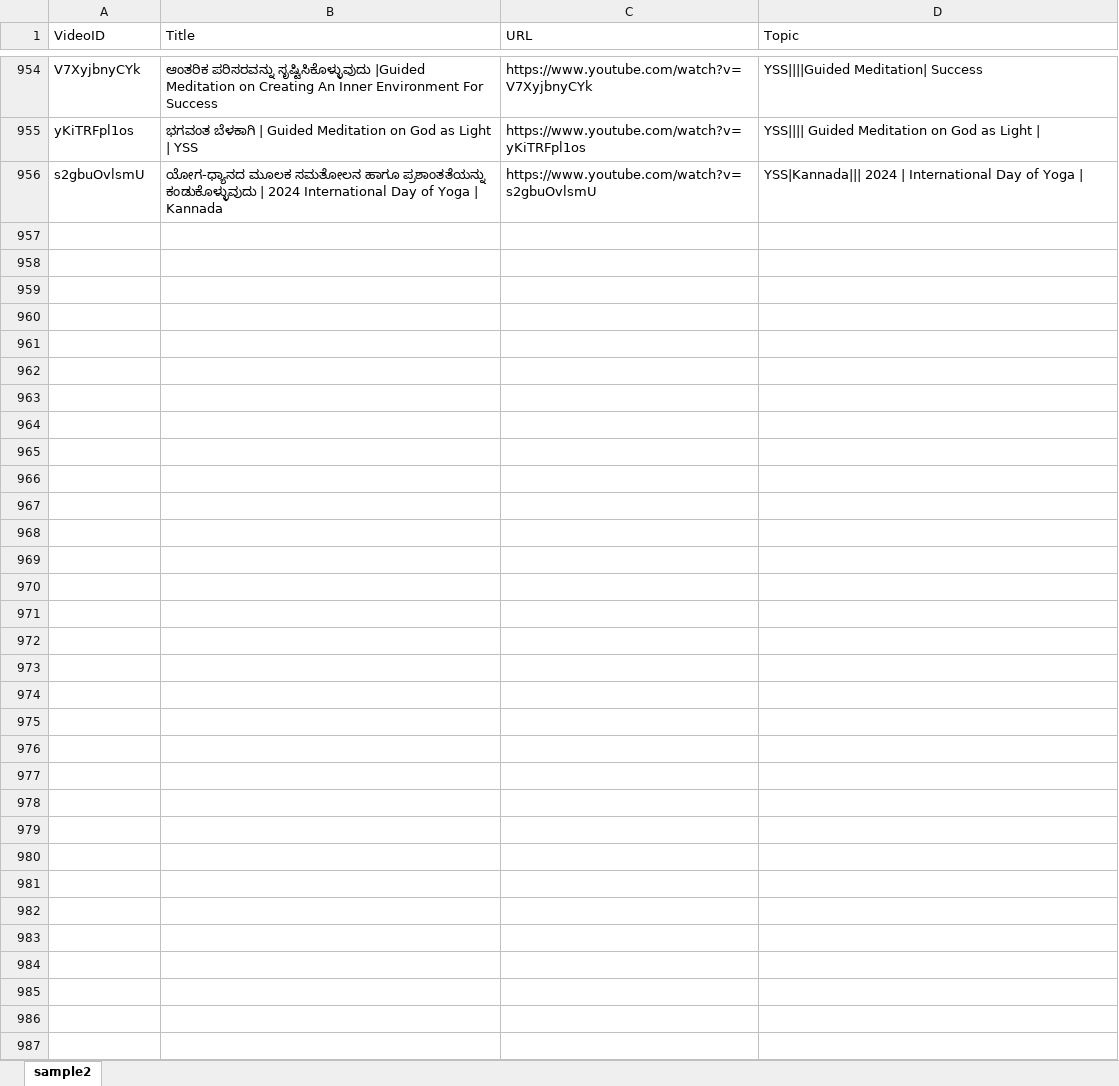
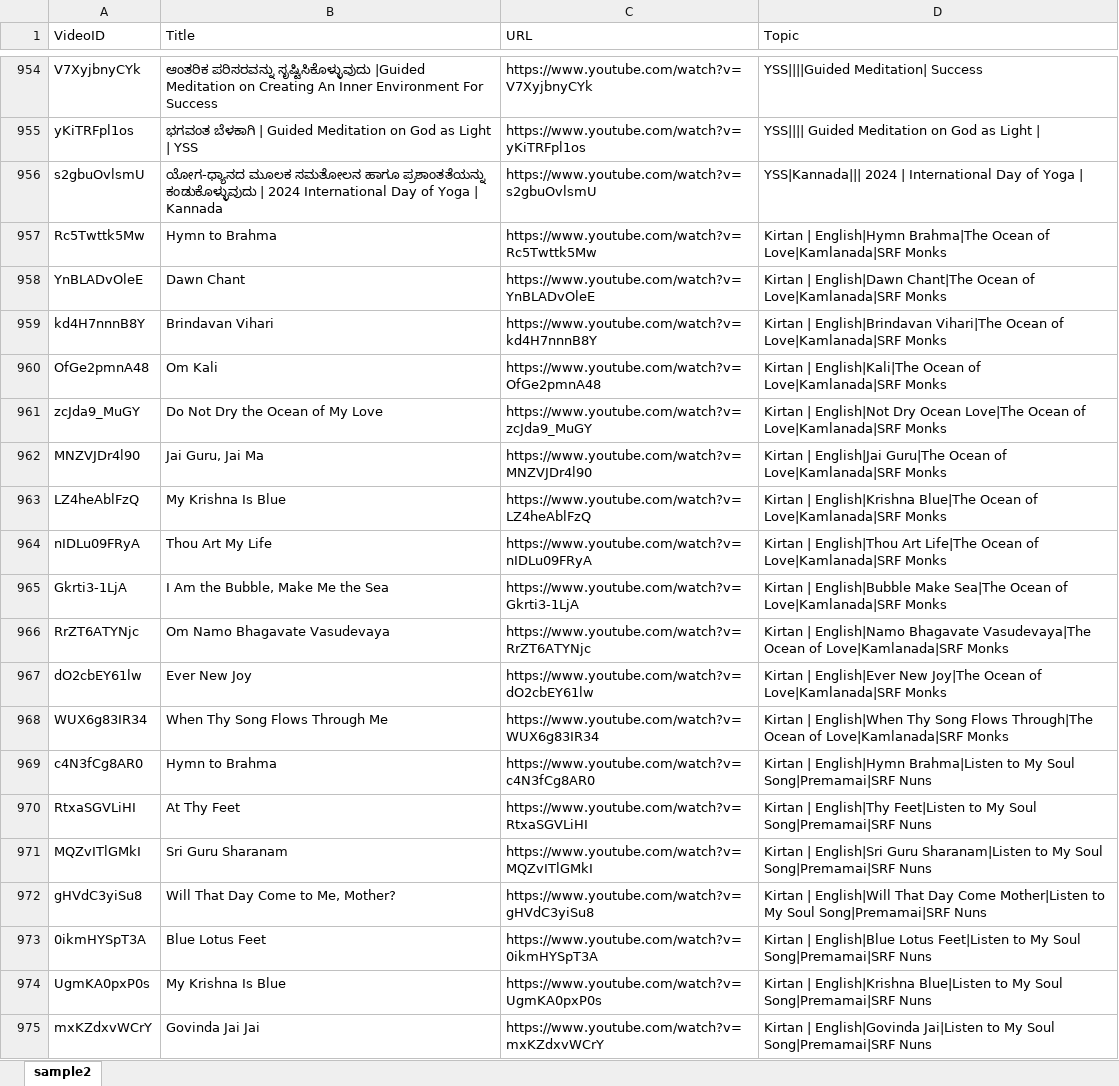
Before and after one commit to ashokishere/mycollectionsjson, an Excel workbook: Database.xlsx, sheet sample2, drawn as a sheet; only a part is shown, gaps mark what is left out; values as stored, in another font and other column widths than the file's, no borders; the diff covers the shown part only; the diff names each change by its address in the sheet, - before the commit and + after, or states it on an @@ line.

Commit message:
Add files via upload

```diff
--- a/Database.xlsx (sheet sample2)
+++ b/Database.xlsx (sheet sample2)
+row 957: Rc5Twttk5Mw | Hymn to Brahma | https://www.youtube.com/watch?v=Rc5Twttk5Mw | Kirtan | English|Hymn Brahma|The Ocean of Love|Kamlanada|SRF Monks
+row 958: YnBLADvOleE | Dawn Chant | https://www.youtube.com/watch?v=YnBLADvOleE | Kirtan | English|Dawn Chant|The Ocean of Love|Kamlanada|SRF Monks
+row 959: kd4H7nnnB8Y | Brindavan Vihari | https://www.youtube.com/watch?v=kd4H7nnnB8Y | Kirtan | English|Brindavan Vihari|The Ocean of Love|Kamlanada|SRF Monks
+row 960: OfGe2pmnA48 | Om Kali | https://www.youtube.com/watch?v=OfGe2pmnA48 | Kirtan | English|Kali|The Ocean of Love|Kamlanada|SRF Monks
+row 961: zcJda9_MuGY | Do Not Dry the Ocean of My Love | https://www.youtube.com/watch?v=zcJda9_MuGY | Kirtan | English|Not Dry Ocean Love|The Ocean of Love|Kamlanada|SRF Monks
+row 962: MNZVJDr4l90 | Jai Guru, Jai Ma | https://www.youtube.com/watch?v=MNZVJDr4l90 | Kirtan | English|Jai Guru|The Ocean of Love|Kamlanada|SRF Monks
+row 963: LZ4heAblFzQ | My Krishna Is Blue | https://www.youtube.com/watch?v=LZ4heAblFzQ | Kirtan | English|Krishna Blue|The Ocean of Love|Kamlanada|SRF Monks
+row 964: nIDLu09FRyA | Thou Art My Life | https://www.youtube.com/watch?v=nIDLu09FRyA | Kirtan | English|Thou Art Life|The Ocean of Love|Kamlanada|SRF Monks
+row 965: Gkrti3-1LjA | I Am the Bubble, Make Me the Sea | https://www.youtube.com/watch?v=Gkrti3-1LjA | Kirtan | English|Bubble Make Sea|The Ocean of Love|Kamlanada|SRF Monks
+row 966: RrZT6ATYNjc | Om Namo Bhagavate Vasudevaya | https://www.youtube.com/watch?v=RrZT6ATYNjc | Kirtan | English|Namo Bhagavate Vasudevaya|The Ocean of Love|Kamlanada|SRF Monks
+row 967: dO2cbEY61lw | Ever New Joy | https://www.youtube.com/watch?v=dO2cbEY61lw | Kirtan | English|Ever New Joy|The Ocean of Love|Kamlanada|SRF Monks
+row 968: WUX6g83IR34 | When Thy Song Flows Through Me | https://www.youtube.com/watch?v=WUX6g83IR34 | Kirtan | English|When Thy Song Flows Through|The Ocean of Love|Kamlanada|SRF Monks
+row 969: c4N3fCg8AR0 | Hymn to Brahma | https://www.youtube.com/watch?v=c4N3fCg8AR0 | Kirtan | English|Hymn Brahma|Listen to My Soul Song|Premamai|SRF Nuns
+row 970: RtxaSGVLiHI | At Thy Feet | https://www.youtube.com/watch?v=RtxaSGVLiHI | Kirtan | English|Thy Feet|Listen to My Soul Song|Premamai|SRF Nuns
+row 971: MQZvITlGMkI | Sri Guru Sharanam | https://www.youtube.com/watch?v=MQZvITlGMkI | Kirtan | English|Sri Guru Sharanam|Listen to My Soul Song|Premamai|SRF Nuns
+row 972: gHVdC3yiSu8 | Will That Day Come to Me, Mother? | https://www.youtube.com/watch?v=gHVdC3yiSu8 | Kirtan | English|Will That Day Come Mother|Listen to My Soul Song|Premamai|SRF Nuns
+row 973: 0ikmHYSpT3A | Blue Lotus Feet | https://www.youtube.com/watch?v=0ikmHYSpT3A | Kirtan | English|Blue Lotus Feet|Listen to My Soul Song|Premamai|SRF Nuns
+row 974: UgmKA0pxP0s | My Krishna Is Blue | https://www.youtube.com/watch?v=UgmKA0pxP0s | Kirtan | English|Krishna Blue|Listen to My Soul Song|Premamai|SRF Nuns
+row 975: mxKZdxvWCrY | Govinda Jai Jai | https://www.youtube.com/watch?v=mxKZdxvWCrY | Kirtan | English|Govinda Jai|Listen to My Soul Song|Premamai|SRF Nuns
```
Also changed, not shown: 40 added rows elsewhere in this sheet.
